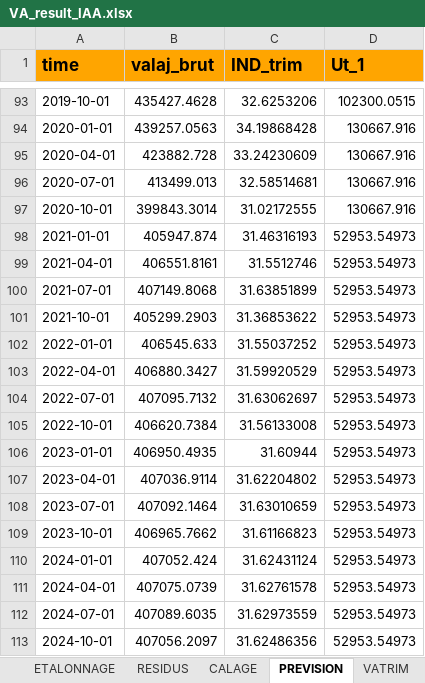
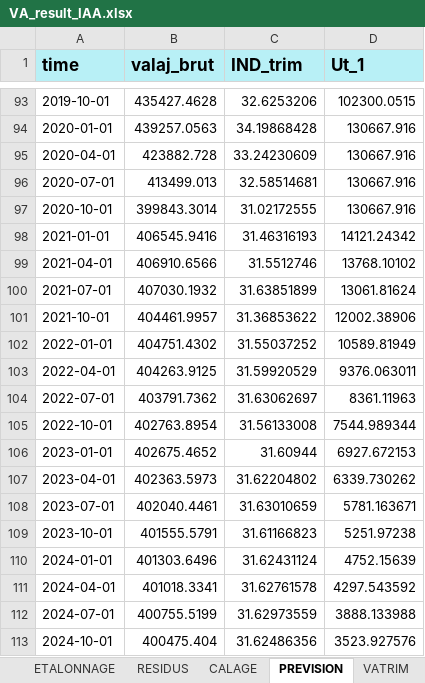
Before and after one commit to luckymaxtser/Compte_trim, an Excel workbook: VA_result_IAA.xlsx, sheet PREVISION, drawn as a sheet; only a part is shown, gaps mark what is left out; values as stored, in another font and other column widths than the file's, no borders; the diff covers the shown part only; the diff names each change by its address in the sheet, - before the commit and + after, or states it on an @@ line.

```diff
--- a/VA_result_IAA.xlsx (sheet PREVISION)
+++ b/VA_result_IAA.xlsx (sheet PREVISION)
-A1:D1 fill: #FFA500
+A1:D1 fill: #B8F0F6
-B98 (valaj_brut): 405947.874
+B98 (valaj_brut): 406545.9416
-D98 (Ut_1): 52953.54973
+D98 (Ut_1): 14121.24342
-B99 (valaj_brut): 406551.8161
+B99 (valaj_brut): 406910.6566
-D99 (Ut_1): 52953.54973
+D99 (Ut_1): 13768.10102
-B100 (valaj_brut): 407149.8068
+B100 (valaj_brut): 407030.1932
-D100 (Ut_1): 52953.54973
+D100 (Ut_1): 13061.81624
-B101 (valaj_brut): 405299.2903
+B101 (valaj_brut): 404461.9957
-D101 (Ut_1): 52953.54973
+D101 (Ut_1): 12002.38906
-B102 (valaj_brut): 406545.633
+B102 (valaj_brut): 404751.4302
-D102 (Ut_1): 52953.54973
+D102 (Ut_1): 10589.81949
-B103 (valaj_brut): 406880.3427
+B103 (valaj_brut): 404263.9125
-D103 (Ut_1): 52953.54973
+D103 (Ut_1): 9376.063011
-B104 (valaj_brut): 407095.7132
+B104 (valaj_brut): 403791.7362
-D104 (Ut_1): 52953.54973
+D104 (Ut_1): 8361.11963
-B105 (valaj_brut): 406620.7384
+B105 (valaj_brut): 402763.8954
-D105 (Ut_1): 52953.54973
+D105 (Ut_1): 7544.989344
-B106 (valaj_brut): 406950.4935
+B106 (valaj_brut): 402675.4652
-D106 (Ut_1): 52953.54973
+D106 (Ut_1): 6927.672153
-B107 (valaj_brut): 407036.9114
+B107 (valaj_brut): 402363.5973
-D107 (Ut_1): 52953.54973
+D107 (Ut_1): 6339.730262
-B108 (valaj_brut): 407092.1464
+B108 (valaj_brut): 402040.4461
-D108 (Ut_1): 52953.54973
+D108 (Ut_1): 5781.163671
-B109 (valaj_brut): 406965.7662
+B109 (valaj_brut): 401555.5791
-D109 (Ut_1): 52953.54973
+D109 (Ut_1): 5251.97238
-B110 (valaj_brut): 407052.424
+B110 (valaj_brut): 401303.6496
-D110 (Ut_1): 52953.54973
+D110 (Ut_1): 4752.15639
-B111 (valaj_brut): 407075.0739
+B111 (valaj_brut): 401018.3341
-D111 (Ut_1): 52953.54973
+D111 (Ut_1): 4297.543592
-B112 (valaj_brut): 407089.6035
+B112 (valaj_brut): 400755.5199
-D112 (Ut_1): 52953.54973
+D112 (Ut_1): 3888.133988
-B113 (valaj_brut): 407056.2097
+B113 (valaj_brut): 400475.404
-D113 (Ut_1): 52953.54973
+D113 (Ut_1): 3523.927576
```
Also changed, not shown: 16 added rows and 8 edited cells elsewhere in this sheet, sheet VATRIM, sheet INDI, sheet ETALONNAGE, sheet CALAGE, sheet RESIDUS, sheet CNA.
